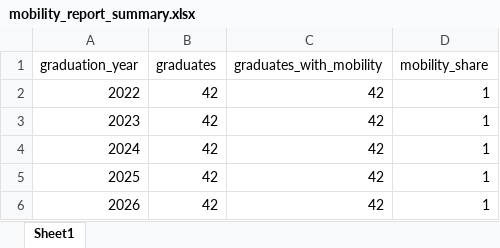
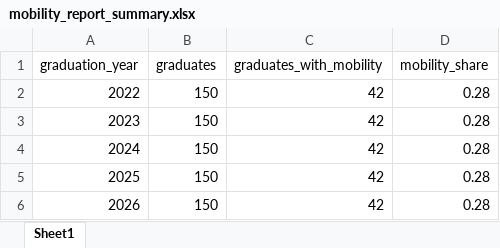
Before and after one commit to ajilataN/Privacy-Aware-Data-Integration, an Excel workbook: output/mobility_report_summary.xlsx, sheet Sheet1, drawn as a sheet; values as stored, in another font and other column widths than the file's, no borders; the diff names each change by its address in the sheet, - before the commit and + after, or states it on an @@ line.

```diff
--- a/output/mobility_report_summary.xlsx (sheet Sheet1)
+++ b/output/mobility_report_summary.xlsx (sheet Sheet1)
-B2:B6 (graduates): 42
+B2:B6 (graduates): 150
-D2:D6 (mobility_share): 1
+D2:D6 (mobility_share): 0.28
```
Also changed, not shown: output/anonymized_dataset.xlsx, output/merged_dataset.xlsx, 2 other files.
